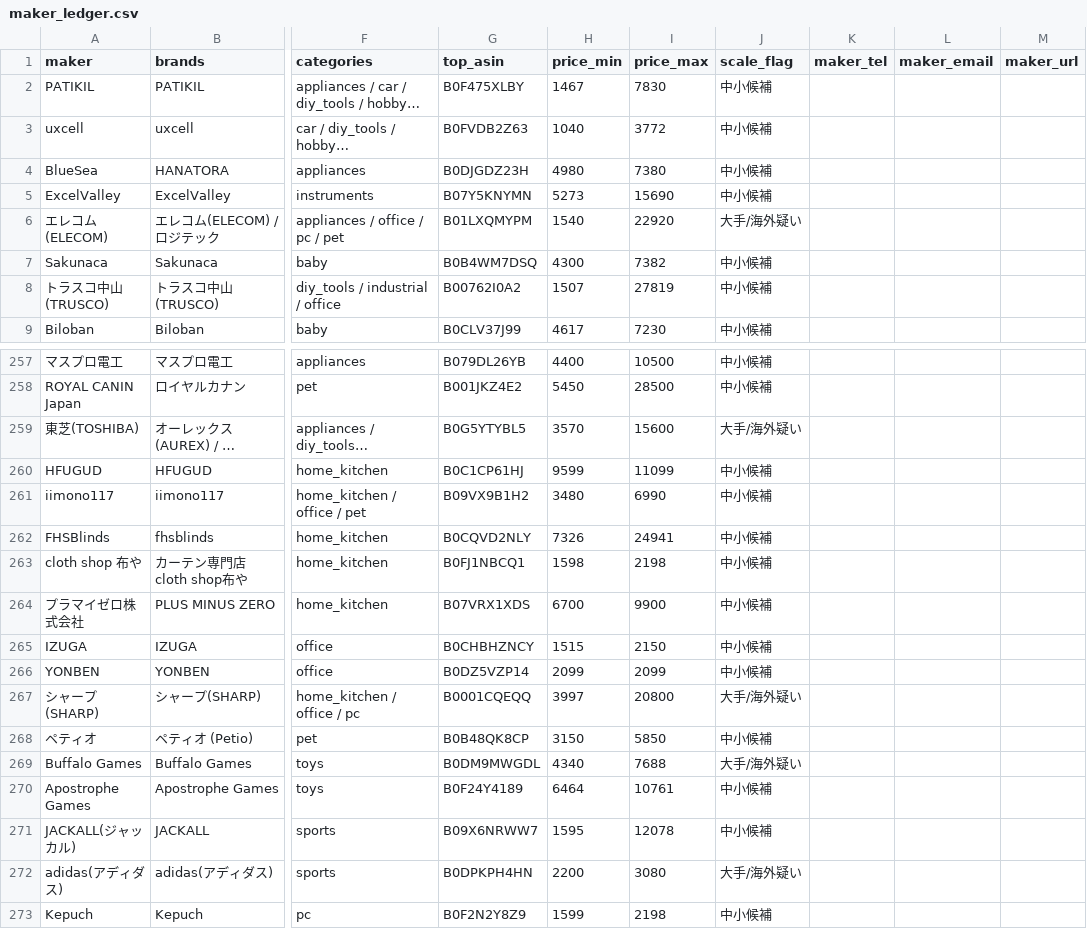
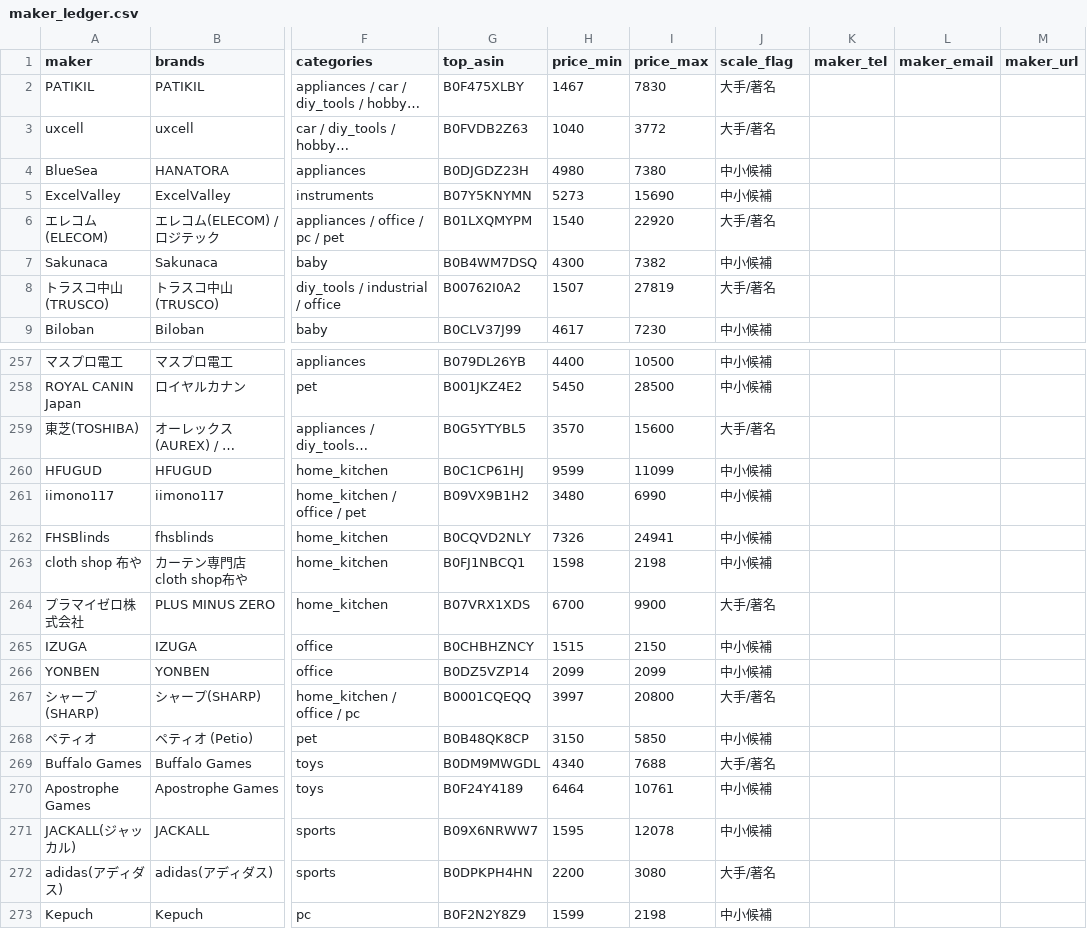
Before and after one commit to Yukinori1018/ai-company-amazon_buppan, a CSV file: workspace/output/deliverables/T-20260804-001/maker_ledger.csv, drawn as a sheet; only a part is shown, gaps mark what is left out; long unchanged cells end in …; the diff covers the shown part only; the diff names each change by its address in the sheet, - before the commit and + after, or states it on an @@ line.

```diff
--- a/workspace/output/deliverables/T-20260804-001/maker_ledger.csv
+++ b/workspace/output/deliverables/T-20260804-001/maker_ledger.csv
-J2:J3 (scale_flag): 中小候補
+J2:J3 (scale_flag): 大手/著名
-J6 (scale_flag): 大手/海外疑い
+J6 (scale_flag): 大手/著名
-J8 (scale_flag): 中小候補
+J8 (scale_flag): 大手/著名
-J259 (scale_flag): 大手/海外疑い
+J259 (scale_flag): 大手/著名
-J264 (scale_flag): 中小候補
+J264 (scale_flag): 大手/著名
-J267 (scale_flag): 大手/海外疑い
+J267 (scale_flag): 大手/著名
-J269 (scale_flag): 大手/海外疑い
+J269 (scale_flag): 大手/著名
-J272 (scale_flag): 大手/海外疑い
+J272 (scale_flag): 大手/著名
```
Also changed, not shown: 175 edited cells elsewhere in this file, 2 other files.
